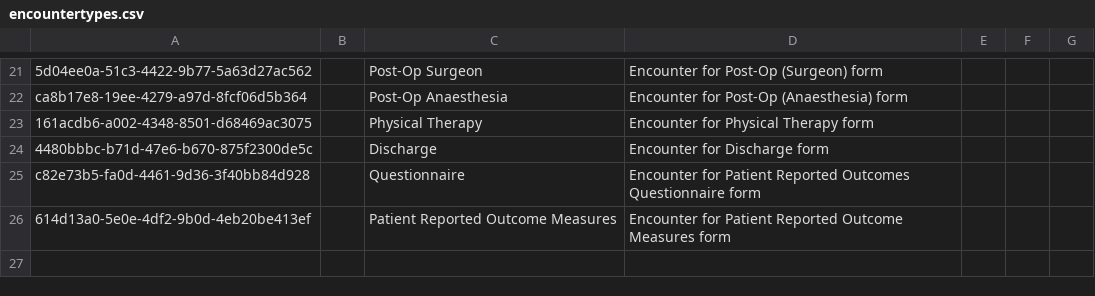
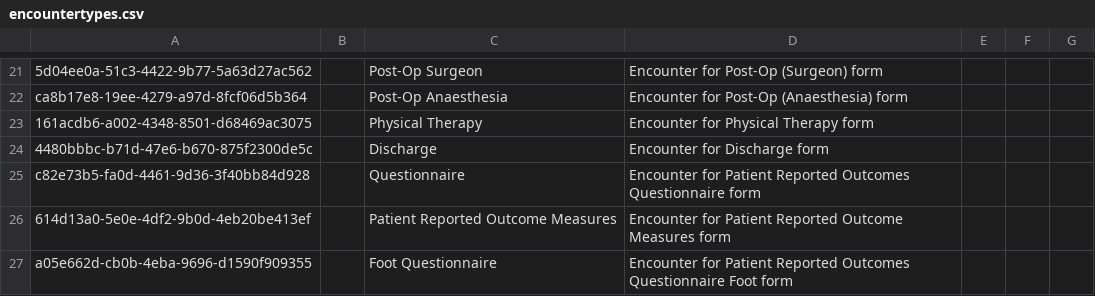
Before and after one commit to DIGI-UW/SGS-O3, a CSV file: distro/configuration/encountertypes/encountertypes.csv, drawn as a sheet; only a part is shown, gaps mark what is left out.

```diff
--- a/distro/configuration/encountertypes/encountertypes.csv
+++ b/distro/configuration/encountertypes/encountertypes.csv
@@ -26 +26,2 @@ c82e73b5-fa0d-4461-9d36-3f40bb84d928,,Questionnaire,Encounter for Patient Report
 614d13a0-5e0e-4df2-9b0d-4eb20be413ef,,Patient Reported Outcome Measures,Encounter for Patient Reported Outcome Measures form,,,,
+a05e662d-cb0b-4eba-9696-d1590f909355,,Foot Questionnaire,Encounter for Patient Reported Outcomes Questionnaire Foot form,,,,
```
Also changed, not shown: distro/configuration/concepts/concepts.csv, 3 other files.
